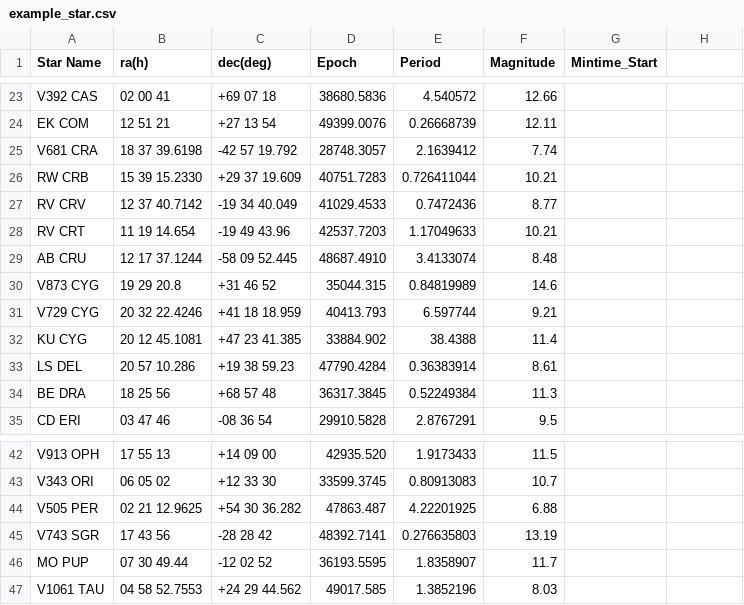
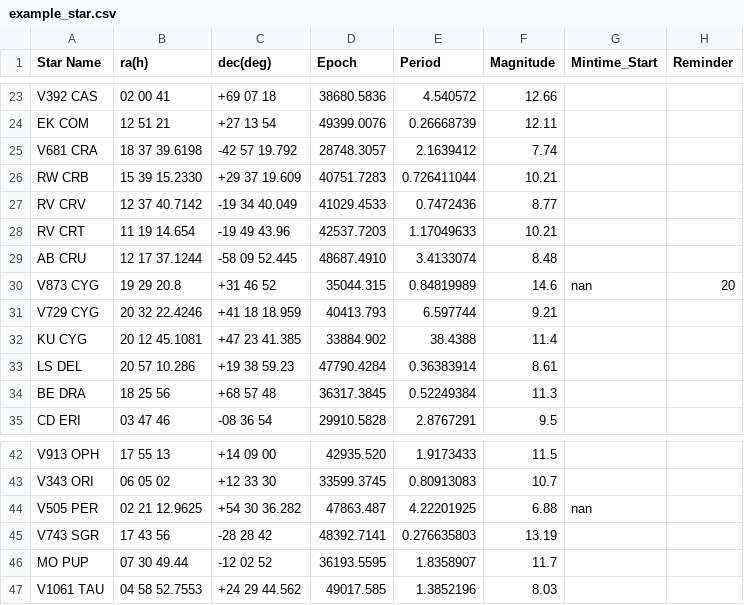
Before and after one commit to baris-guler/ObserPy, a CSV file: example_star.csv, drawn as a sheet; only a part is shown, gaps mark what is left out; the diff names each change by its address in the sheet, - before the commit and + after, or states it on an @@ line.

Commit message:
reminder and last log

```diff
--- a/example_star.csv
+++ b/example_star.csv
-H1: (empty)
+H1: Reminder
-G30 (Mintime_Start): (empty)
+G30 (Mintime_Start): nan
-H30 (Reminder): (empty)
+H30 (Reminder): 20
-G44 (Mintime_Start): (empty)
+G44 (Mintime_Start): nan
```
Also changed, not shown: 1 other file.
